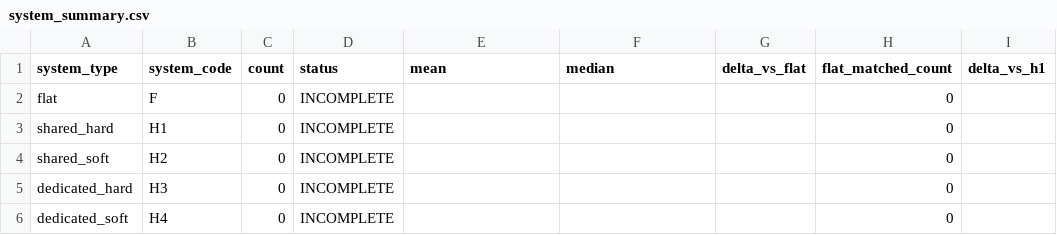
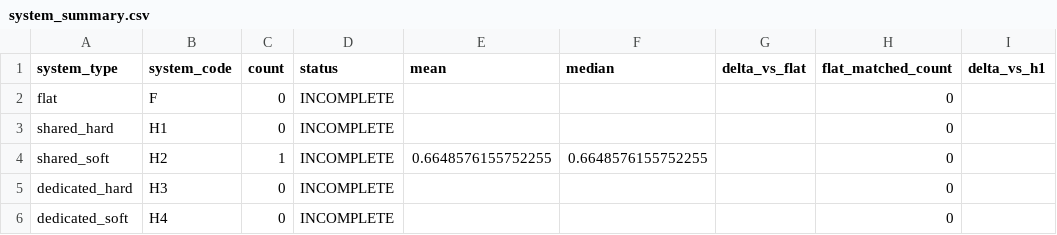
Before and after one commit to kugelblitz84/Research-paper-continuation, a CSV file: results/block_a/system_summary.csv, drawn as a sheet; only a part is shown; the diff names each change by its address in the sheet, - before the commit and + after, or states it on an @@ line.

```diff
--- a/results/block_a/system_summary.csv
+++ b/results/block_a/system_summary.csv
-C4 (count): 0
+C4 (count): 1
-E4 (mean): (empty)
+E4 (mean): 0.6648576155752255
-F4 (median): (empty)
+F4 (median): 0.6648576155752255
```
Also changed, not shown: experiments/checkpoint_registry.csv, experiments/experiment_registry.csv, 12 other files.
